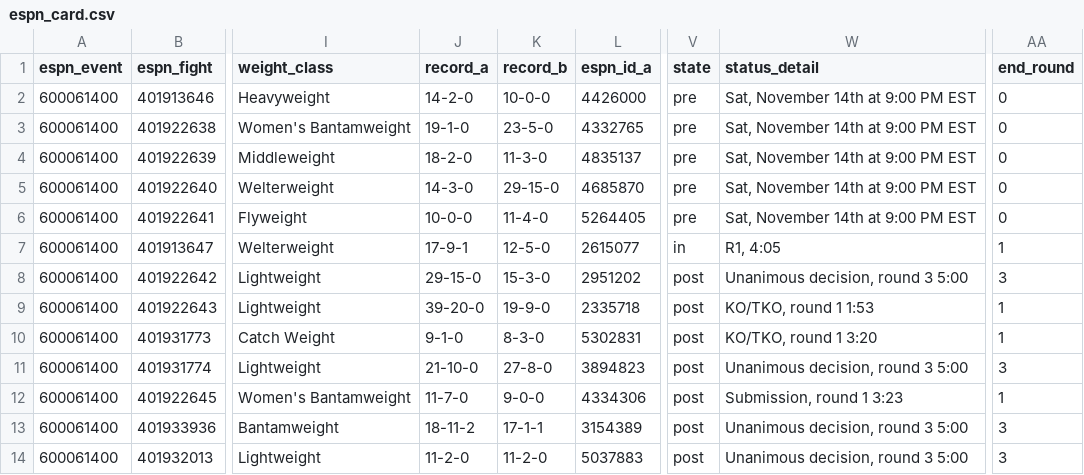
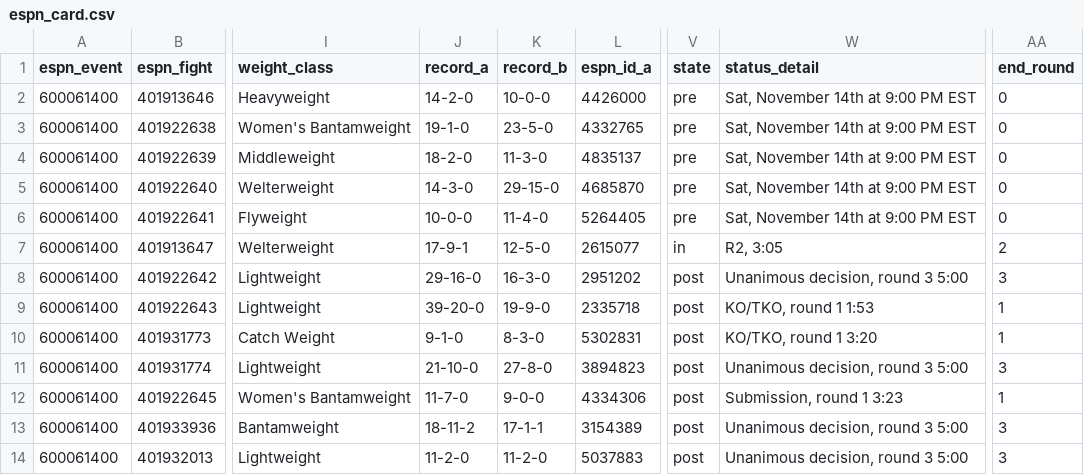
Before and after one commit to Jono-bit-trade/jonos-ufc-picks, a CSV file: data/espn_card.csv, drawn as a sheet; only a part is shown, gaps mark what is left out; the diff names each change by its address in the sheet, - before the commit and + after, or states it on an @@ line.

```diff
--- a/data/espn_card.csv
+++ b/data/espn_card.csv
-W7 (status_detail): R1, 4:05
+W7 (status_detail): R2, 3:05
-AA7 (end_round): 1
+AA7 (end_round): 2
-J8 (record_a): 29-15-0
+J8 (record_a): 29-16-0
-K8 (record_b): 15-3-0
+K8 (record_b): 16-3-0
```
Also changed, not shown: data/espn_results.csv, data/line_history.csv, 7 other files.
